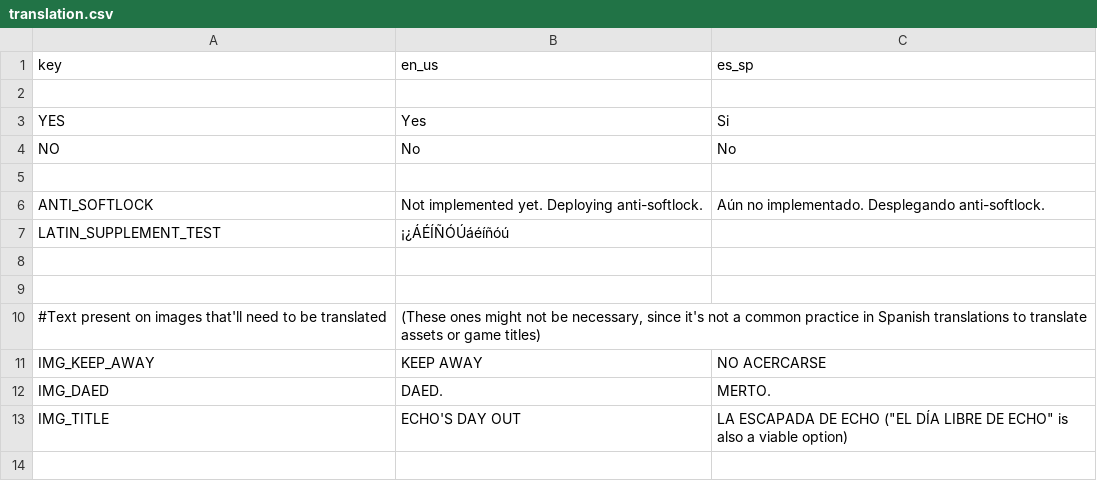
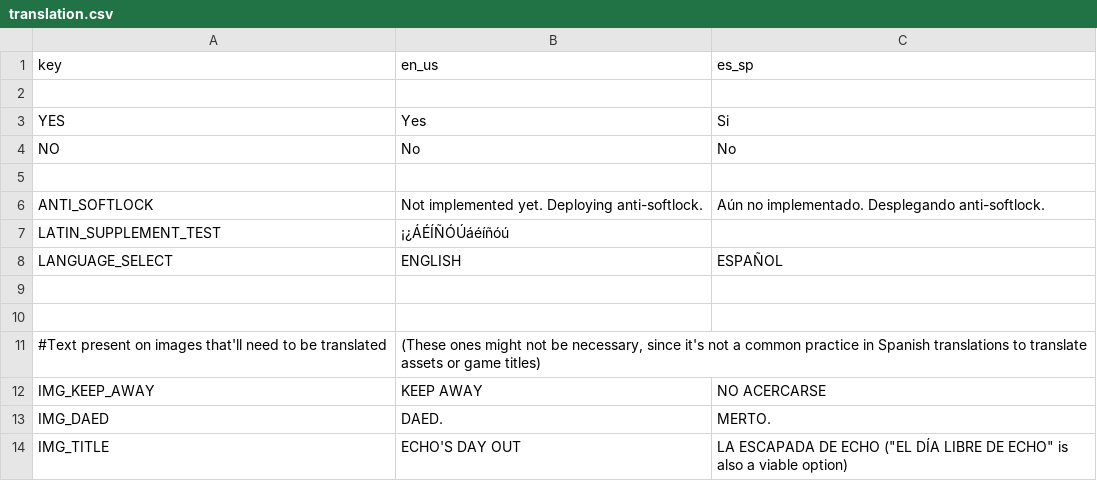
Before and after one commit to Kara-Shiftclaw/echos-day-out-godot, a CSV file: assets/translation.csv, drawn as a sheet; only a part is shown; the shorter side is filled out with more unchanged rows; the diff names each change by its address in the sheet, - before the commit and + after, or states it on an @@ line.

Commit message:
Add language select

```diff
--- a/assets/translation.csv
+++ b/assets/translation.csv
+row 8: LANGUAGE_SELECT | ENGLISH | ESPAÑOL
```
Also changed, not shown: 5 other files.
